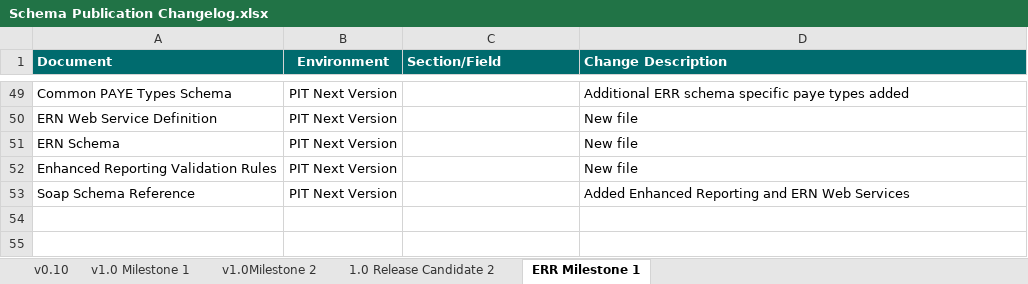
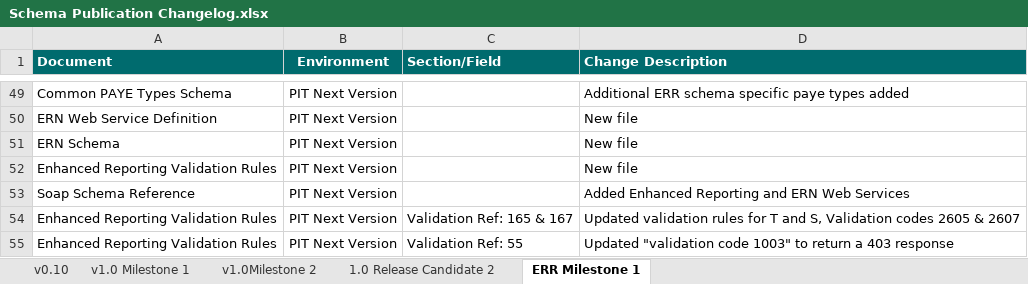
Before and after one commit to revtestaccount/paye-employers-documentation, an Excel workbook: PIT4/Schema Publication Changelog.xlsx, sheet ERR Milestone 1, drawn as a sheet; only a part is shown, gaps mark what is left out; values as stored, in another font and other column widths than the file's, no borders; the diff names each change by its address in the sheet, - before the commit and + after, or states it on an @@ line.

```diff
--- a/PIT4/Schema Publication Changelog.xlsx (sheet ERR Milestone 1)
+++ b/PIT4/Schema Publication Changelog.xlsx (sheet ERR Milestone 1)
+row 54: Enhanced Reporting Validation Rules | PIT Next Version | Validation Ref: 165 & 167 | Updated validation rules for T and S, Validation codes 2605 & 2607
+row 55: Enhanced Reporting Validation Rules | PIT Next Version | Validation Ref: 55 | Updated "validation code 1003" to return a 403 response
```
Also changed, not shown: PIT4/validation-rules/Enhanced Reporting Validation Rules.xlsx, 29 other files.
